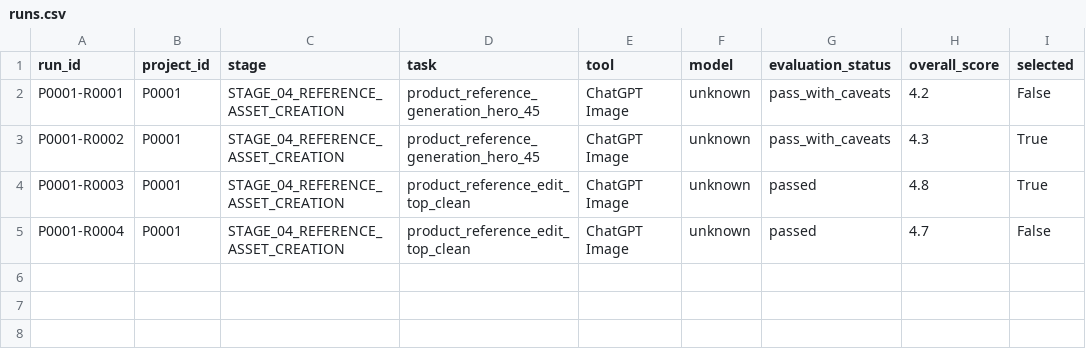
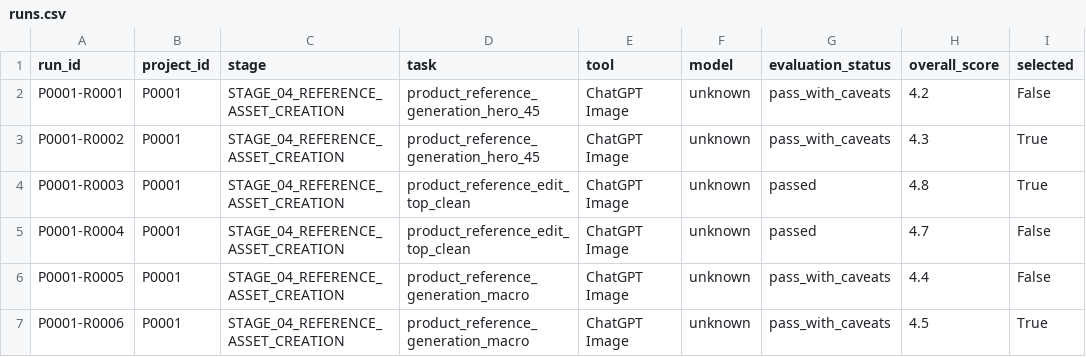
Before and after one commit to M2002HR/AI_Video_Lab, a CSV file: 10_REGISTRY/runs.csv, drawn as a sheet.

Commit message:
Update run registry with P0001 macro QA

```diff
--- a/10_REGISTRY/runs.csv
+++ b/10_REGISTRY/runs.csv
@@ -5 +5,3 @@ P0001-R0003,P0001,STAGE_04_REFERENCE_ASSET_CREATION,product_reference_edit_top_c
 P0001-R0004,P0001,STAGE_04_REFERENCE_ASSET_CREATION,product_reference_edit_top_clean,ChatGPT Image,unknown,passed,4.7,False
+P0001-R0005,P0001,STAGE_04_REFERENCE_ASSET_CREATION,product_reference_generation_macro,ChatGPT Image,unknown,pass_with_caveats,4.4,False
+P0001-R0006,P0001,STAGE_04_REFERENCE_ASSET_CREATION,product_reference_generation_macro,ChatGPT Image,unknown,pass_with_caveats,4.5,True
```
